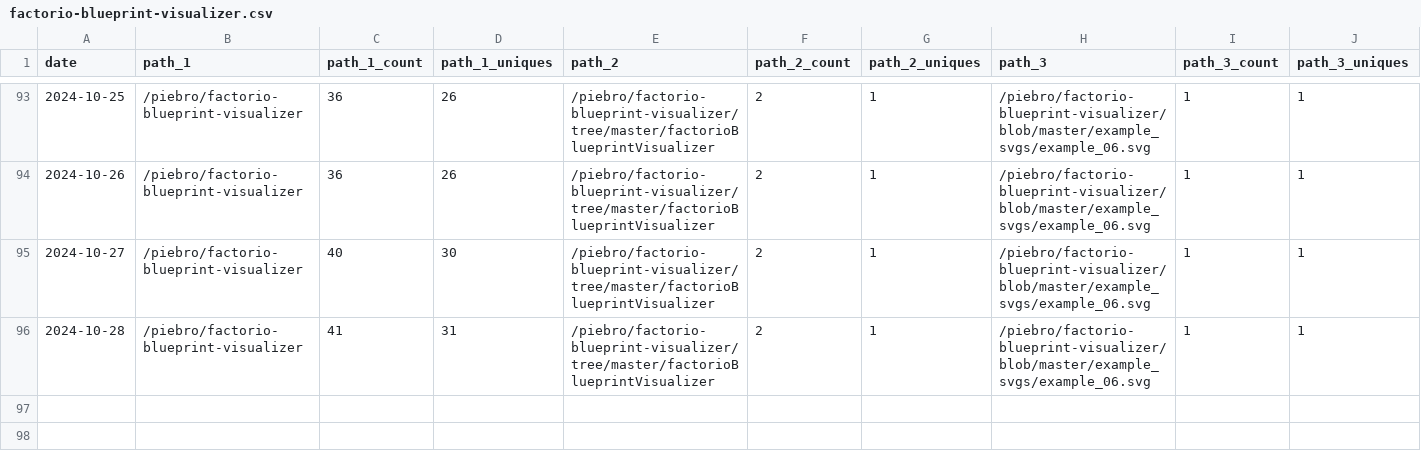
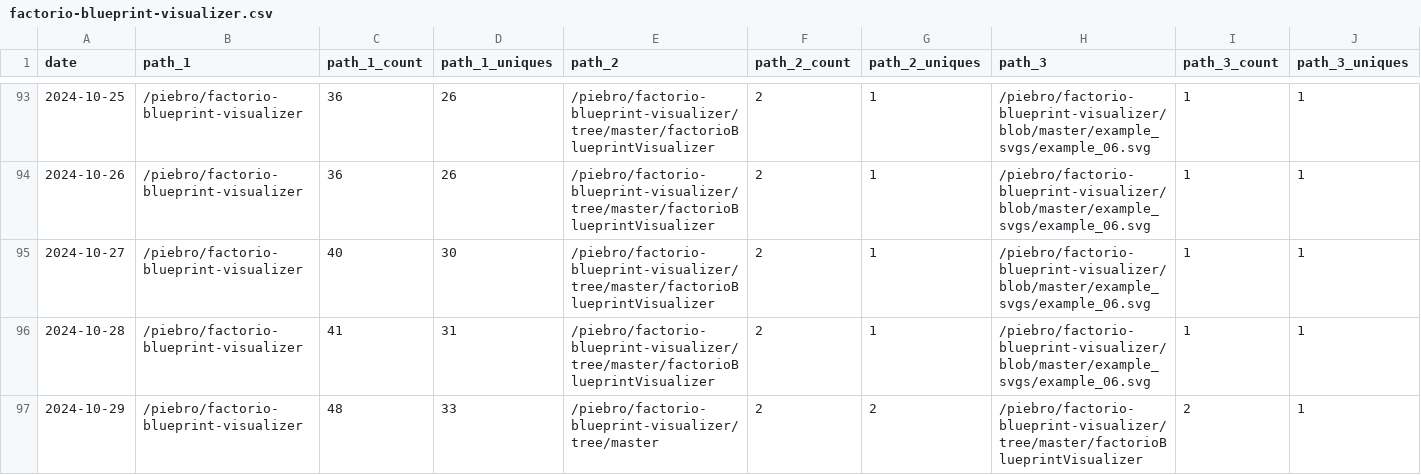
Before and after one commit to piebro/github-repo-traffic-stats, a CSV file: data/github_paths/factorio-blueprint-visualizer.csv, drawn as a sheet; only a part is shown, gaps mark what is left out; rows hold the shown columns only; the diff names each change by its address in the sheet, - before the commit and + after, or states it on an @@ line.

Commit message:
data update

```diff
--- a/data/github_paths/factorio-blueprint-visualizer.csv
+++ b/data/github_paths/factorio-blueprint-visualizer.csv
+row 97: 2024-10-29 | /piebro/factorio-blueprint-visualizer | 48 | 33 | /piebro/factorio-blueprint-visualizer/tree/master | 2 | 2 | /piebro/factorio-blueprint-visualizer/tree/master/factorioBlueprintVisualizer | 2 | 1
```
Also changed, not shown: data/github_paths/generated-factorio-friday-facts.csv, data/github_paths/openstreetmap-statistics.csv, 27 other files.
